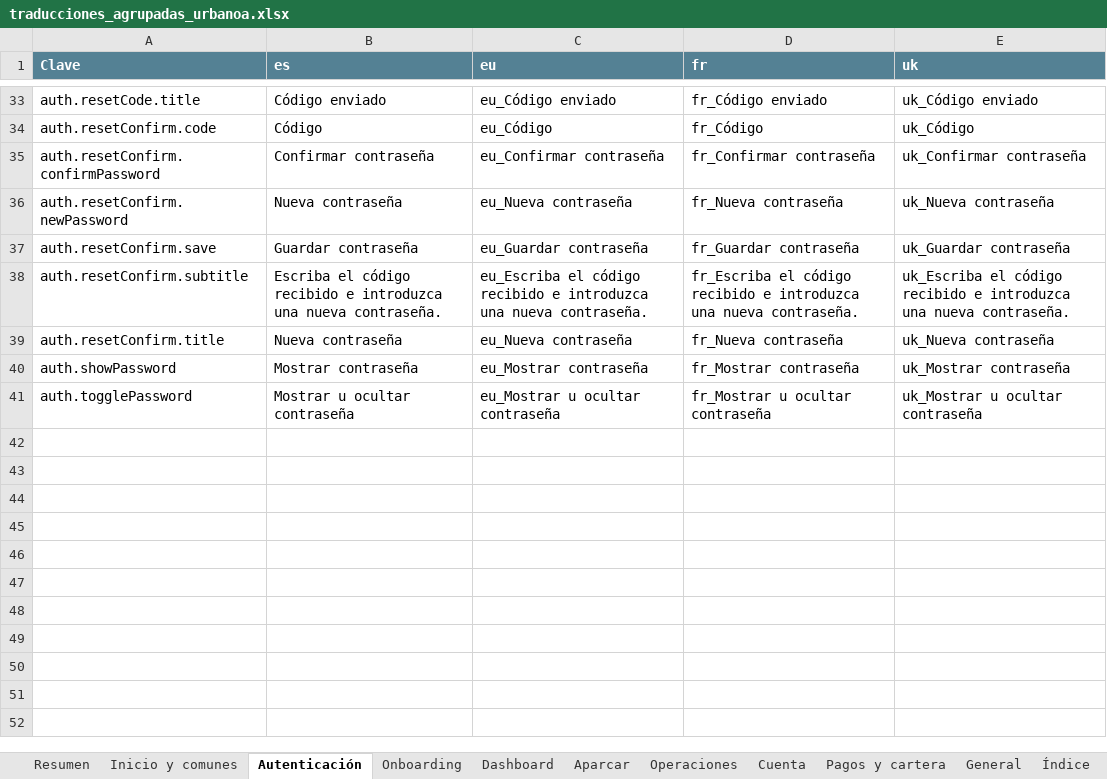
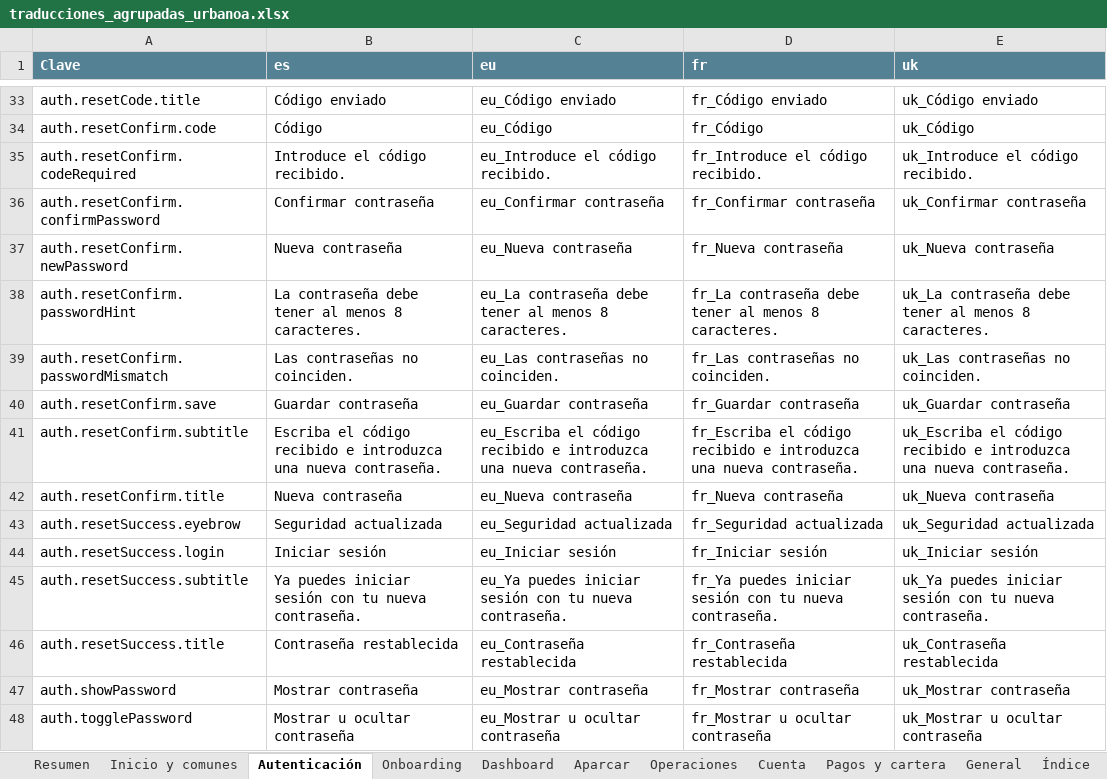
Before and after one commit to ErnestoArtime/urbanoa-web-nueva, an Excel workbook: docs/traducciones_agrupadas_urbanoa.xlsx, sheet Autenticación, drawn as a sheet; only a part is shown, gaps mark what is left out; values as stored, in another font and other column widths than the file's, no borders; conditional formats not drawn; the diff names each change by its address in the sheet, - before the commit and + after, or states it on an @@ line.

```diff
--- a/docs/traducciones_agrupadas_urbanoa.xlsx (sheet Autenticación)
+++ b/docs/traducciones_agrupadas_urbanoa.xlsx (sheet Autenticación)
+row 35: auth.resetConfirm.codeRequired | Introduce el código recibido. | eu_Introduce el código recibido. | fr_Introduce el código recibido. | uk_Introduce el código recibido.
+row 38: auth.resetConfirm.passwordHint | La contraseña debe tener al menos 8 caracteres. | eu_La contraseña debe tener al menos 8 caracteres. | fr_La contraseña debe tener al menos 8 caracteres. | uk_La contraseña debe tener al menos 8 caracteres.
+row 39: auth.resetConfirm.passwordMismatch | Las contraseñas no coinciden. | eu_Las contraseñas no coinciden. | fr_Las contraseñas no coinciden. | uk_Las contraseñas no coinciden.
+row 43: auth.resetSuccess.eyebrow | Seguridad actualizada | eu_Seguridad actualizada | fr_Seguridad actualizada | uk_Seguridad actualizada
+row 44: auth.resetSuccess.login | Iniciar sesión | eu_Iniciar sesión | fr_Iniciar sesión | uk_Iniciar sesión
+row 45: auth.resetSuccess.subtitle | Ya puedes iniciar sesión con tu nueva contraseña. | eu_Ya puedes iniciar sesión con tu nueva contraseña. | fr_Ya puedes iniciar sesión con tu nueva contraseña. | uk_Ya puedes iniciar sesión con tu nueva contraseña.
+row 46: auth.resetSuccess.title | Contraseña restablecida | eu_Contraseña restablecida | fr_Contraseña restablecida | uk_Contraseña restablecida
```
Also changed, not shown: sheet Resumen, sheet Cuenta, sheet Aparcar, sheet Operaciones, sheet Índice, 9 other files.
